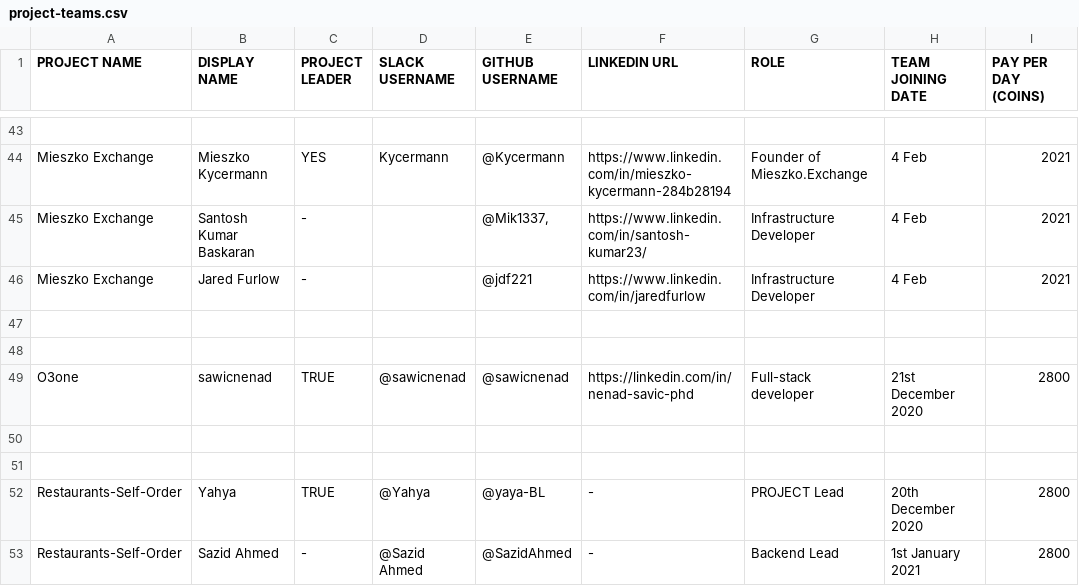
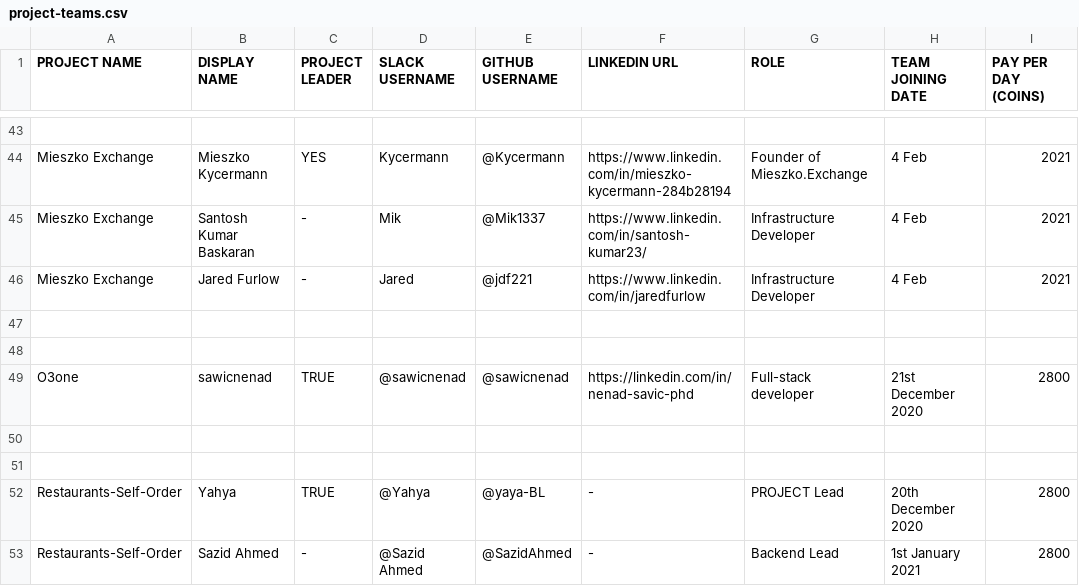
Before and after one commit to thenewboston-blockchain/Projects, a CSV file: CSVs/project-teams.csv, drawn as a sheet; only a part is shown, gaps mark what is left out; the diff names each change by its address in the sheet, - before the commit and + after, or states it on an @@ line.

Commit message:
Update project-teams.csv

```diff
--- a/CSVs/project-teams.csv
+++ b/CSVs/project-teams.csv
-D45 (SLACK USERNAME): (empty)
+D45 (SLACK USERNAME): Mik
-E45 (GITHUB USERNAME): @Mik1337,
+E45 (GITHUB USERNAME): @Mik1337
-D46 (SLACK USERNAME): (empty)
+D46 (SLACK USERNAME): Jared
```
